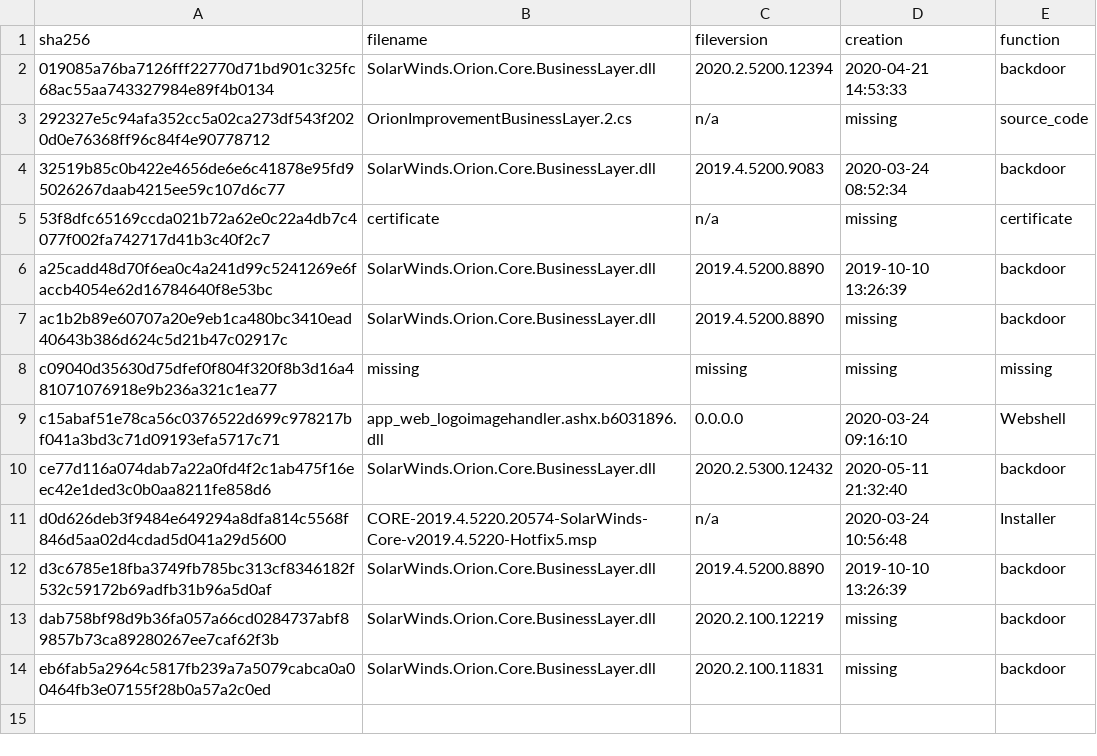
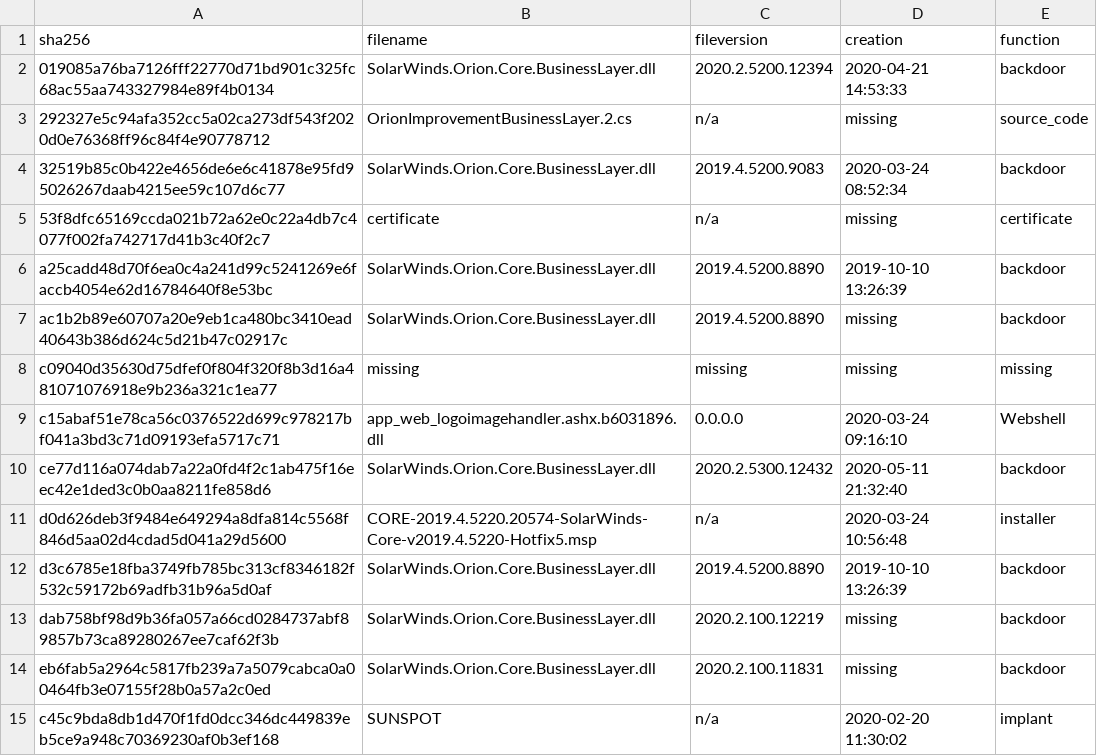
Before and after one commit to christian-taillon/sunburst-hunting, a CSV file: indicators/sha256.csv, drawn as a sheet.

Commit message:
Update to microsoft cloud guidance and added sunspot

```diff
--- a/indicators/sha256.csv
+++ b/indicators/sha256.csv
@@ -10,3 +10,3 @@ c15abaf51e78ca56c0376522d699c978217bf041a3bd3c71d09193efa5717c71,app_web_logoima
 ce77d116a074dab7a22a0fd4f2c1ab475f16eec42e1ded3c0b0aa8211fe858d6,SolarWinds.Orion.Core.BusinessLayer.dll,2020.2.5300.12432,2020-05-11 21:32:40,backdoor
-d0d626deb3f9484e649294a8dfa814c5568f846d5aa02d4cdad5d041a29d5600,CORE-2019.4.5220.20574-SolarWinds-Core-v2019.4.5220-Hotfix5.msp,n/a,2020-03-24 10:56:48,Installer
+d0d626deb3f9484e649294a8dfa814c5568f846d5aa02d4cdad5d041a29d5600,CORE-2019.4.5220.20574-SolarWinds-Core-v2019.4.5220-Hotfix5.msp,n/a,2020-03-24 10:56:48,installer
 d3c6785e18fba3749fb785bc313cf8346182f532c59172b69adfb31b96a5d0af,SolarWinds.Orion.Core.BusinessLayer.dll,2019.4.5200.8890,2019-10-10 13:26:39,backdoor
@@ -14 +14,2 @@ dab758bf98d9b36fa057a66cd0284737abf89857b73ca89280267ee7caf62f3b,SolarWinds.Orio
 eb6fab5a2964c5817fb239a7a5079cabca0a00464fb3e07155f28b0a57a2c0ed,SolarWinds.Orion.Core.BusinessLayer.dll,2020.2.100.11831,missing,backdoor
+c45c9bda8db1d470f1fd0dcc346dc449839eb5ce9a948c70369230af0b3ef168,SUNSPOT,n/a,2020-02-20 11:30:02,implant
```
Also changed, not shown: 1 other file.
